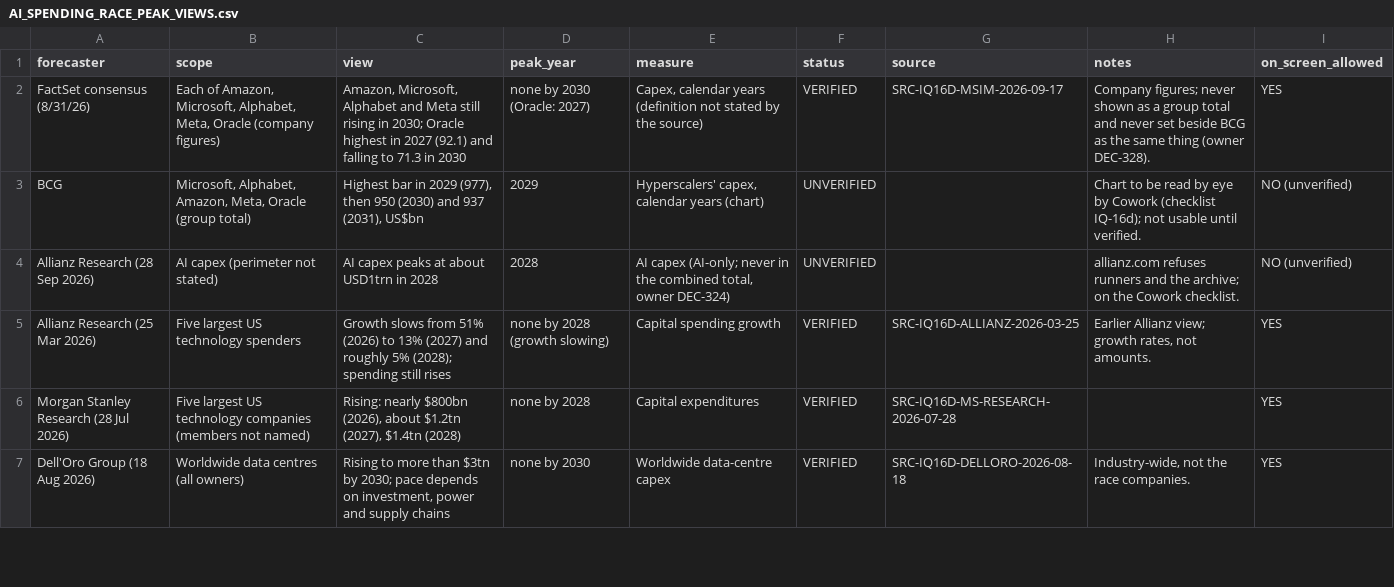
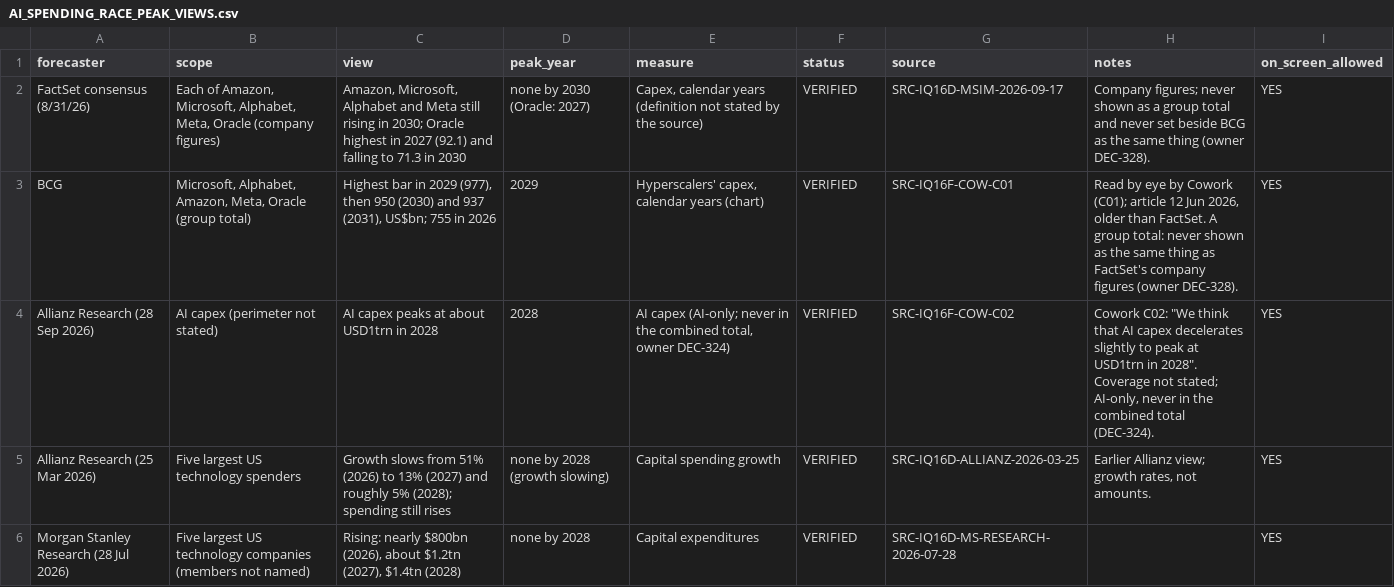
Before and after one commit to marketmarathon/race-through-time, a CSV file: data/rtt-103/AI_SPENDING_RACE_PEAK_VIEWS.csv, drawn as a sheet; only a part is shown; the shorter side is filled out with more unchanged rows.

```diff
--- a/data/rtt-103/AI_SPENDING_RACE_PEAK_VIEWS.csv
+++ b/data/rtt-103/AI_SPENDING_RACE_PEAK_VIEWS.csv
@@ -2,4 +2,4 @@ forecaster,scope,view,peak_year,measure,status,source,notes,on_screen_allowed
 FactSet consensus (8/31/26),"Each of Amazon, Microsoft, Alphabet, Meta, Oracle (company figures)","Amazon, Microsoft, Alphabet and Meta still rising in 2030; Oracle highest in 2027 (92.1) and falling to 71.3 in 2030",none by 2030 (Oracle: 2027),"Capex, calendar years (definition not stated by the source)",VERIFIED,SRC-IQ16D-MSIM-2026-09-17,Company figures; never shown as a group total and never set beside BCG as the same thing (owner DEC-328).,YES
-BCG,"Microsoft, Alphabet, Amazon, Meta, Oracle (group total)","Highest bar in 2029 (977), then 950 (2030) and 937 (2031), US$bn",2029,"Hyperscalers' capex, calendar years (chart)",UNVERIFIED,,Chart to be read by eye by Cowork (checklist IQ-16d); not usable until verified.,NO (unverified)
-Allianz Research (28 Sep 2026),AI capex (perimeter not stated),AI capex peaks at about USD1trn in 2028,2028,"AI capex (AI-only; never in the combined total, owner DEC-324)",UNVERIFIED,,allianz.com refuses runners and the archive; on the Cowork checklist.,NO (unverified)
+BCG,"Microsoft, Alphabet, Amazon, Meta, Oracle (group total)","Highest bar in 2029 (977), then 950 (2030) and 937 (2031), US$bn; 755 in 2026",2029,"Hyperscalers' capex, calendar years (chart)",VERIFIED,SRC-IQ16F-COW-C01,"Read by eye by Cowork (C01); article 12 Jun 2026, older than FactSet. A group total: never shown as the same thing as FactSet's company figures (owner DEC-328).",YES
+Allianz Research (28 Sep 2026),AI capex (perimeter not stated),AI capex peaks at about USD1trn in 2028,2028,"AI capex (AI-only; never in the combined total, owner DEC-324)",VERIFIED,SRC-IQ16F-COW-C02,"Cowork C02: ""We think that AI capex decelerates slightly to peak at USD1trn in 2028"". Coverage not stated; AI-only, never in the combined total (DEC-324).",YES
 Allianz Research (25 Mar 2026),Five largest US technology spenders,Growth slows from 51% (2026) to 13% (2027) and roughly 5% (2028); spending still rises,none by 2028 (growth slowing),Capital spending growth,VERIFIED,SRC-IQ16D-ALLIANZ-2026-03-25,"Earlier Allianz view; growth rates, not amounts.",YES
```
Also changed, not shown: data/rtt-103/F_2026_capex_forecasts.csv, data/rtt-103/source/guidance_2026.csv, 22 other files.
